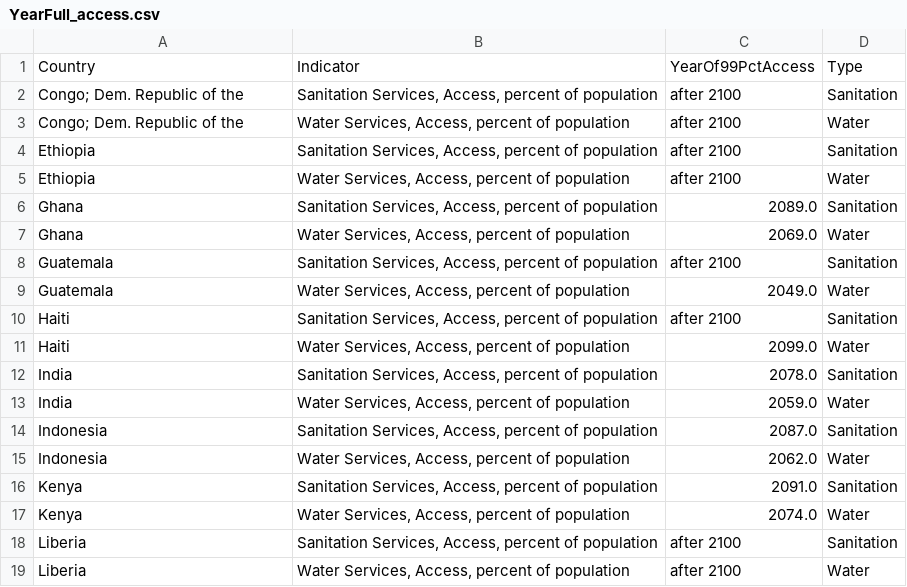
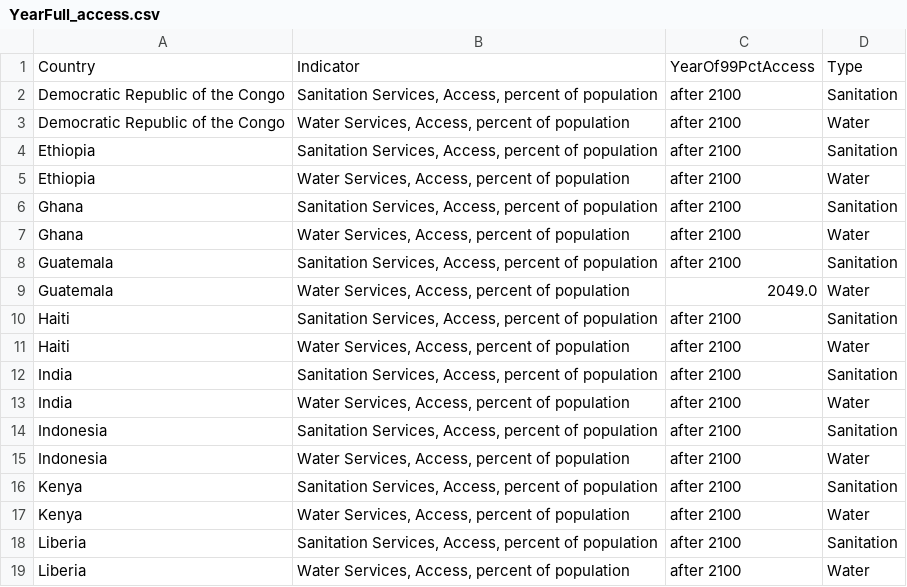
Before and after one commit to akvo/usaid-wssh, a CSV file: output data/YearFull_access.csv, drawn as a sheet; only a part is shown; the diff covers the shown part only.

```diff
--- a/output data/YearFull_access.csv
+++ b/output data/YearFull_access.csv
@@ -1,8 +1,8 @@
 Country,Indicator,YearOf99PctAccess,Type
-Congo; Dem. Republic of the,"Sanitation Services, Access, percent of population",after 2100,Sanitation
-Congo; Dem. Republic of the,"Water Services, Access, percent of population",after 2100,Water
+Democratic Republic of the Congo,"Sanitation Services, Access, percent of population",after 2100,Sanitation
+Democratic Republic of the Congo,"Water Services, Access, percent of population",after 2100,Water
 Ethiopia,"Sanitation Services, Access, percent of population",after 2100,Sanitation
 Ethiopia,"Water Services, Access, percent of population",after 2100,Water
-Ghana,"Sanitation Services, Access, percent of population",2089.0,Sanitation
-Ghana,"Water Services, Access, percent of population",2069.0,Water
+Ghana,"Sanitation Services, Access, percent of population",after 2100,Sanitation
+Ghana,"Water Services, Access, percent of population",after 2100,Water
 Guatemala,"Sanitation Services, Access, percent of population",after 2100,Sanitation
@@ -10,9 +10,9 @@ Guatemala,"Water Services, Access, percent of population",2049.0,Water
 Haiti,"Sanitation Services, Access, percent of population",after 2100,Sanitation
-Haiti,"Water Services, Access, percent of population",2099.0,Water
-India,"Sanitation Services, Access, percent of population",2078.0,Sanitation
-India,"Water Services, Access, percent of population",2059.0,Water
-Indonesia,"Sanitation Services, Access, percent of population",2087.0,Sanitation
-Indonesia,"Water Services, Access, percent of population",2062.0,Water
-Kenya,"Sanitation Services, Access, percent of population",2091.0,Sanitation
-Kenya,"Water Services, Access, percent of population",2074.0,Water
+Haiti,"Water Services, Access, percent of population",after 2100,Water
+India,"Sanitation Services, Access, percent of population",after 2100,Sanitation
+India,"Water Services, Access, percent of population",after 2100,Water
+Indonesia,"Sanitation Services, Access, percent of population",after 2100,Sanitation
+Indonesia,"Water Services, Access, percent of population",after 2100,Water
+Kenya,"Sanitation Services, Access, percent of population",after 2100,Sanitation
+Kenya,"Water Services, Access, percent of population",after 2100,Water
 Liberia,"Sanitation Services, Access, percent of population",after 2100,Sanitation
```
Also changed, not shown: 13 edited cells elsewhere in this file, input data/conversion_table_countries.csv, output data/progressRates_abs.csv, 5 other files.
